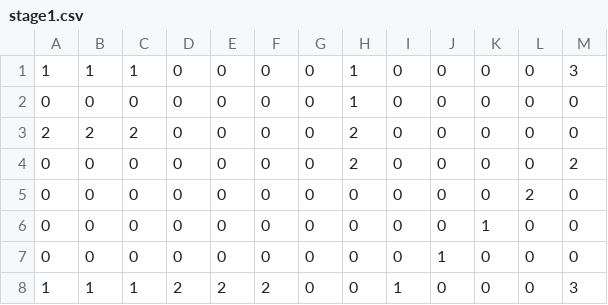
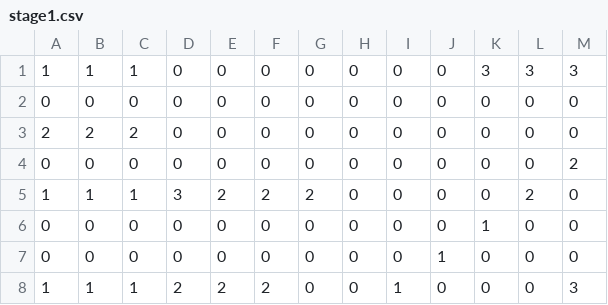
Before and after one commit to hibiki128/TD2_3, a CSV file: resources/Maps/stage1.csv, drawn as a sheet.

```diff
--- a/resources/Maps/stage1.csv
+++ b/resources/Maps/stage1.csv
@@ -1,6 +1,6 @@
-1,1,1,0,0,0,0,1,0,0,0,0,3
-0,0,0,0,0,0,0,1,0,0,0,0,0
-2,2,2,0,0,0,0,2,0,0,0,0,0
-0,0,0,0,0,0,0,2,0,0,0,0,2
-0,0,0,0,0,0,0,0,0,0,0,2,0
+1,1,1,0,0,0,0,0,0,0,3,3,3
+0,0,0,0,0,0,0,0,0,0,0,0,0
+2,2,2,0,0,0,0,0,0,0,0,0,0
+0,0,0,0,0,0,0,0,0,0,0,0,2
+1,1,1,3,2,2,2,0,0,0,0,2,0
 0,0,0,0,0,0,0,0,0,0,1,0,0
```
Also changed, not shown: 4 other files.
